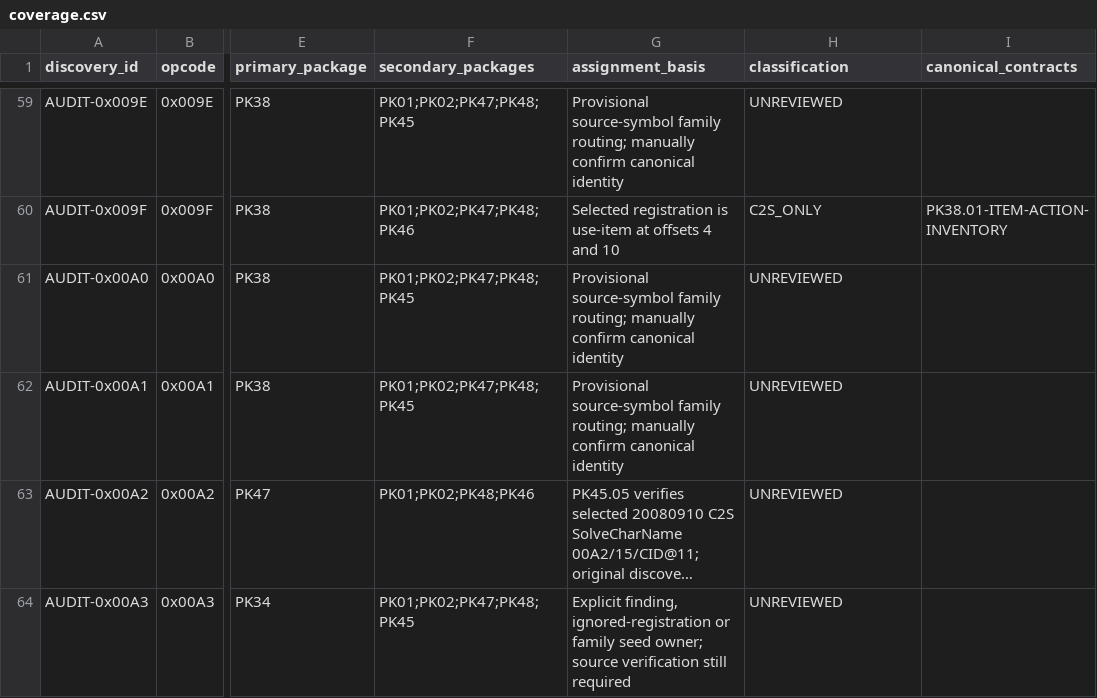
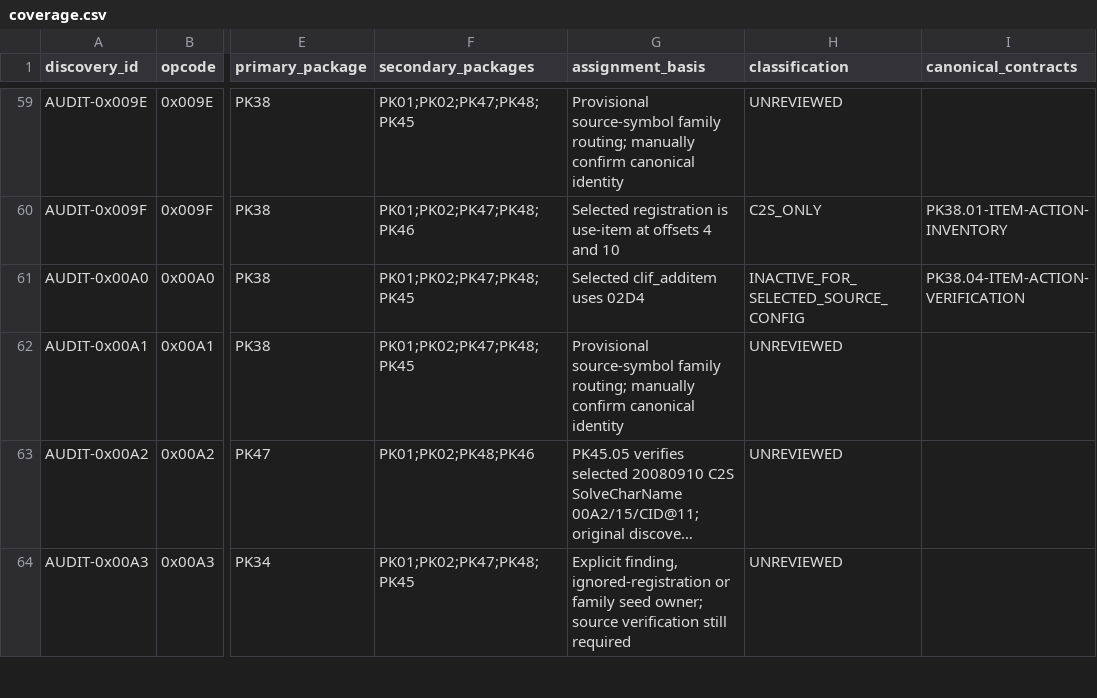
Before and after one commit to Sziadan/open-midgard, a CSV file: docs/packets/coverage.csv, drawn as a sheet; only a part is shown, gaps mark what is left out; long unchanged cells end in …; the diff covers the shown part only; the diff names each change by its address in the sheet, - before the commit and + after, or states it on an @@ line.

Commit message:
packet(PK38.04): verify selected item action coverage

```diff
--- a/docs/packets/coverage.csv
+++ b/docs/packets/coverage.csv
-G61 (assignment_basis): Provisional source-symbol family routing; manually confirm canonical identity
+G61 (assignment_basis): Selected clif_additem uses 02D4
-H61 (classification): UNREVIEWED
+H61 (classification): INACTIVE_FOR_SELECTED_SOURCE_CONFIG
-I61 (canonical_contracts): (empty)
+I61 (canonical_contracts): PK38.04-ITEM-ACTION-VERIFICATION
```
Also changed, not shown: 77 edited cells elsewhere in this file, 6 other files.
